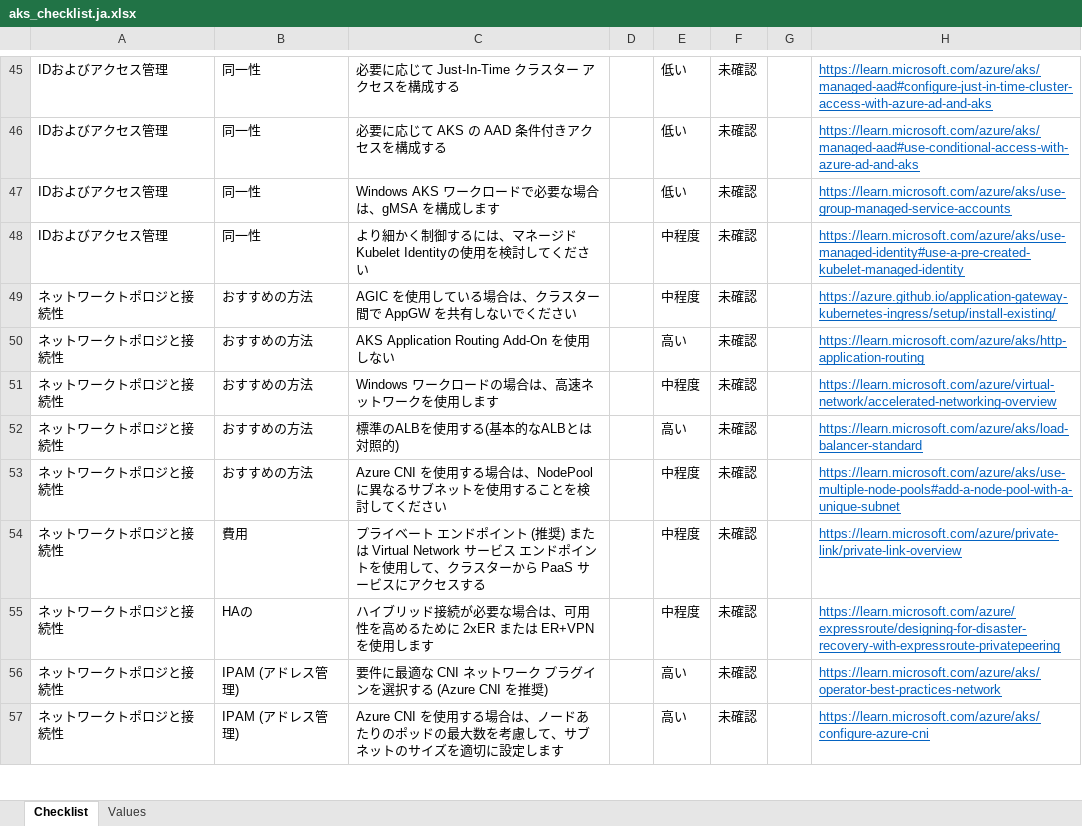
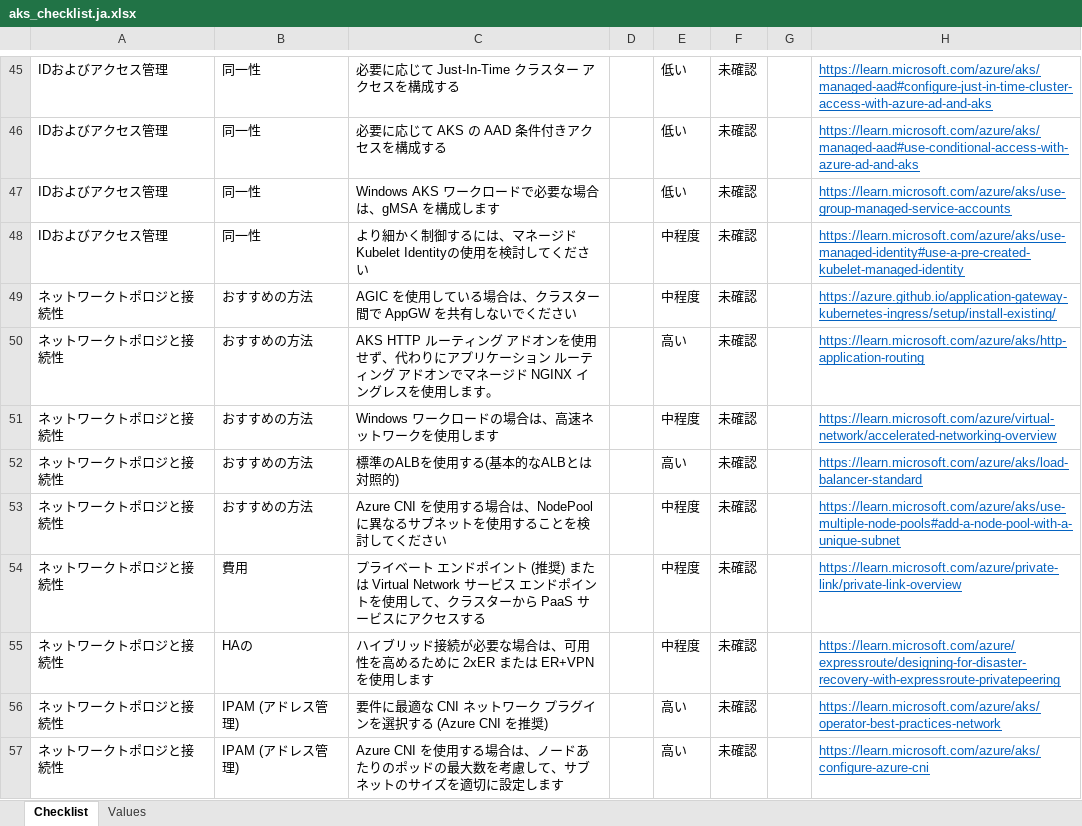
Before and after one commit to Azure/review-checklists, an Excel workbook: spreadsheet/macrofree/aks_checklist.ja.xlsx, sheet Checklist, drawn as a sheet; only a part is shown, gaps mark what is left out; values as stored, in another font and other column widths than the file's, no borders; conditional formats not drawn; the diff names each change by its address in the sheet, - before the commit and + after, or states it on an @@ line.

```diff
--- a/spreadsheet/macrofree/aks_checklist.ja.xlsx (sheet Checklist)
+++ b/spreadsheet/macrofree/aks_checklist.ja.xlsx (sheet Checklist)
-C50: AKS Application Routing Add-On を使用しない
+C50: AKS HTTP ルーティング アドオンを使用せず、代わりにアプリケーション ルーティング アドオンでマネージド NGINX イングレスを使用します。
```
Also changed, not shown: spreadsheet/macrofree/aks_checklist.ko.xlsx, spreadsheet/macrofree/aks_checklist.pt.xlsx, 37 other files.
